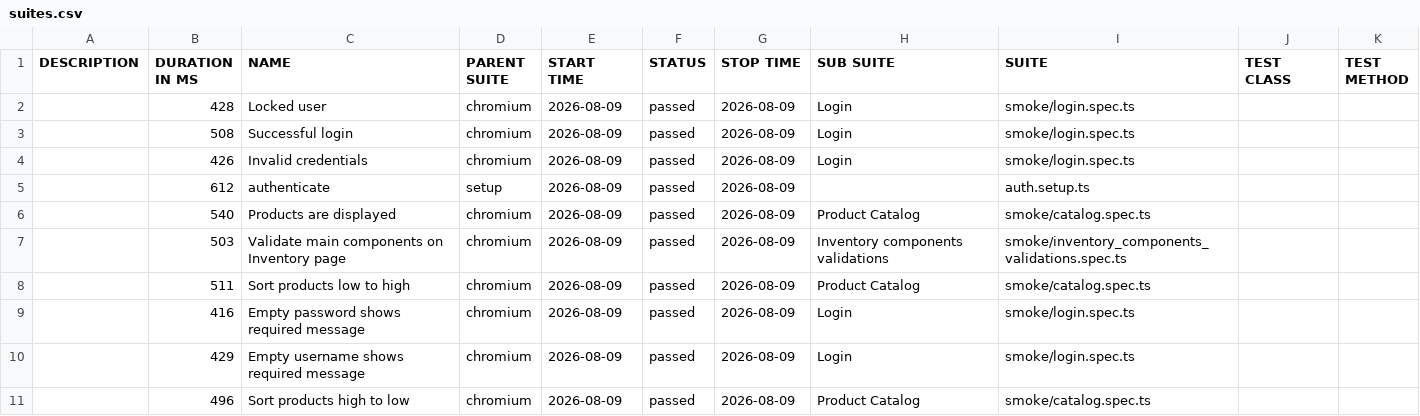
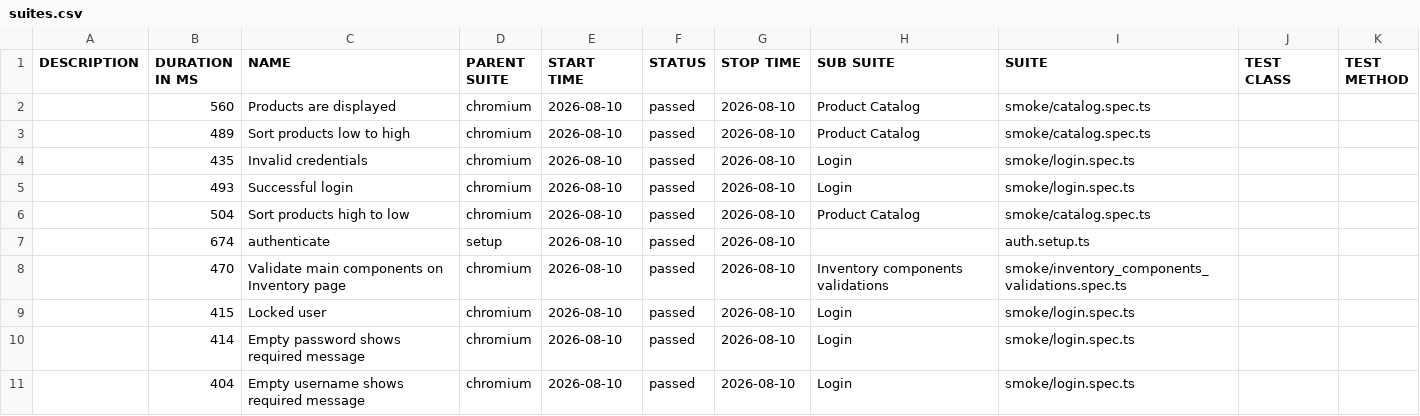
Before and after one commit to dtoseva/test-automation-framework, a CSV file: data/suites.csv, drawn as a sheet.

```diff
--- a/data/suites.csv
+++ b/data/suites.csv
@@ -1,11 +1,11 @@
 "DESCRIPTION","DURATION IN MS","NAME","PARENT SUITE","START TIME","STATUS","STOP TIME","SUB SUITE","SUITE","TEST CLASS","TEST METHOD"
-"","428","Locked user","chromium","2026-08-09","passed","2026-08-09","Login","smoke/login.spec.ts","",""
-"","508","Successful login","chromium","2026-08-09","passed","2026-08-09","Login","smoke/login.spec.ts","",""
-"","426","Invalid credentials","chromium","2026-08-09","passed","2026-08-09","Login","smoke/login.spec.ts","",""
-"","612","authenticate","setup","2026-08-09","passed","2026-08-09","","auth.setup.ts","",""
-"","540","Products are displayed","chromium","2026-08-09","passed","2026-08-09","Product Catalog","smoke/catalog.spec.ts","",""
-"","503","Validate main components on Inventory page","chromium","2026-08-09","passed","2026-08-09","Inventory components validations","smoke/inventory_components_validations.spec.ts","",""
-"","511","Sort products low to high","chromium","2026-08-09","passed","2026-08-09","Product Catalog","smoke/catalog.spec.ts","",""
-"","416","Empty password shows required message","chromium","2026-08-09","passed","2026-08-09","Login","smoke/login.spec.ts","",""
-"","429","Empty username shows required message","chromium","2026-08-09","passed","2026-08-09","Login","smoke/login.spec.ts","",""
-"","496","Sort products high to low","chromium","2026-08-09","passed","2026-08-09","Product Catalog","smoke/catalog.spec.ts","",""
+"","560","Products are displayed","chromium","2026-08-10","passed","2026-08-10","Product Catalog","smoke/catalog.spec.ts","",""
+"","489","Sort products low to high","chromium","2026-08-10","passed","2026-08-10","Product Catalog","smoke/catalog.spec.ts","",""
+"","435","Invalid credentials","chromium","2026-08-10","passed","2026-08-10","Login","smoke/login.spec.ts","",""
+"","493","Successful login","chromium","2026-08-10","passed","2026-08-10","Login","smoke/login.spec.ts","",""
+"","504","Sort products high to low","chromium","2026-08-10","passed","2026-08-10","Product Catalog","smoke/catalog.spec.ts","",""
+"","674","authenticate","setup","2026-08-10","passed","2026-08-10","","auth.setup.ts","",""
+"","470","Validate main components on Inventory page","chromium","2026-08-10","passed","2026-08-10","Inventory components validations","smoke/inventory_components_validations.spec.ts","",""
+"","415","Locked user","chromium","2026-08-10","passed","2026-08-10","Login","smoke/login.spec.ts","",""
+"","414","Empty password shows required message","chromium","2026-08-10","passed","2026-08-10","Login","smoke/login.spec.ts","",""
+"","404","Empty username shows required message","chromium","2026-08-10","passed","2026-08-10","Login","smoke/login.spec.ts","",""
```
Also changed, not shown: 40 other files.
